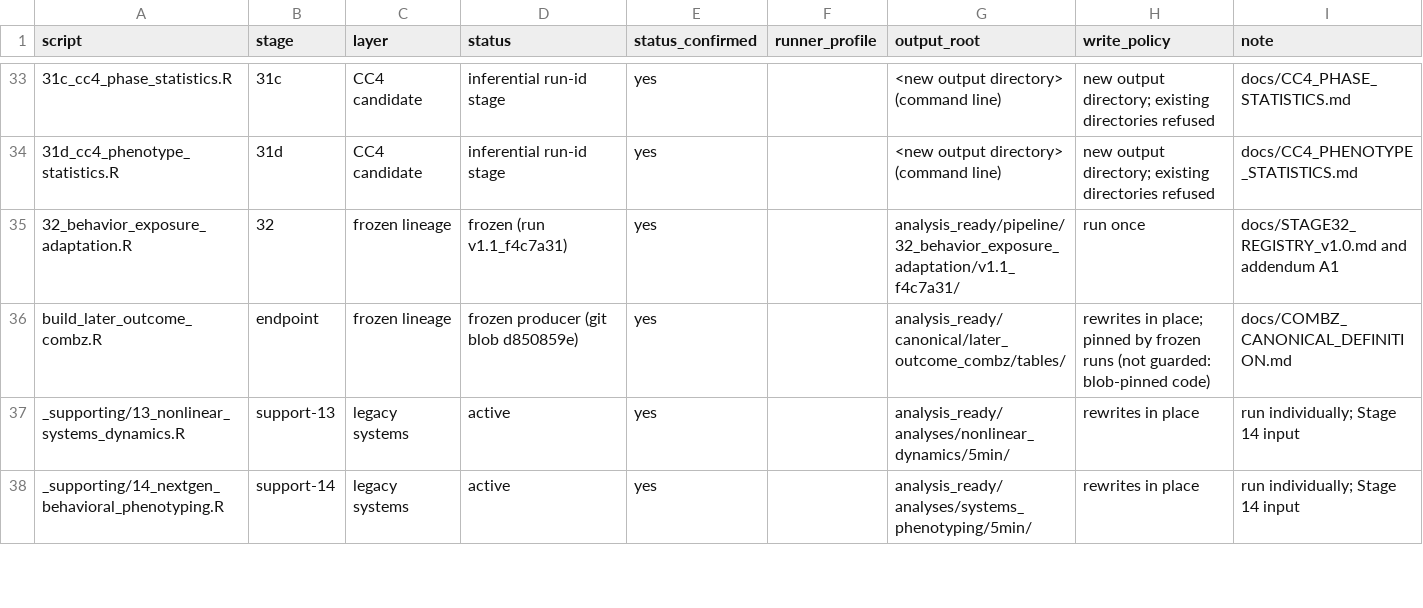
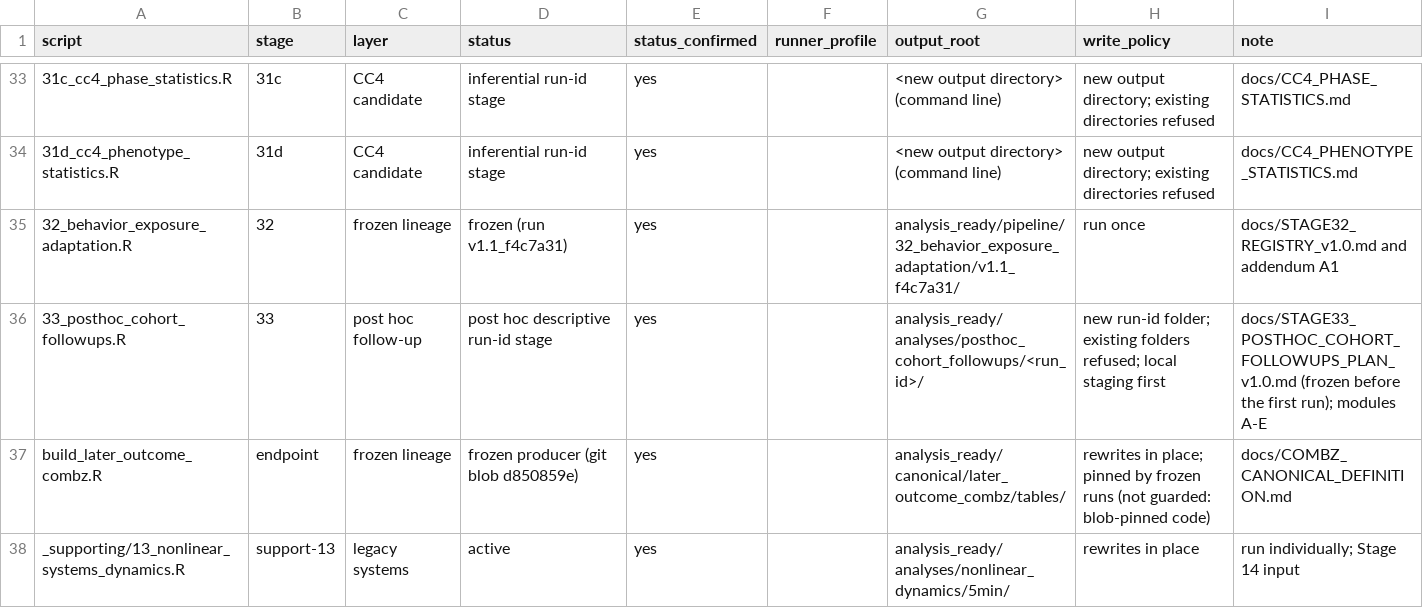
Before and after one commit to topohl/BehavioralDynamics, a CSV file: Analysis/STAGE_INVENTORY.csv, drawn as a sheet; only a part is shown, gaps mark what is left out; the shorter side is filled out with more unchanged rows; the diff names each change by its address in the sheet, - before the commit and + after, or states it on an @@ line.

Commit message:
Stage 33 core, module D and the runner (modules A, B, C and E follow)
Implements the frozen plan docs/STAGE33_POSTHOC_COHORT_FOLLOWUPS_PLAN_v1.0.md
(d914f10):
- Functions/stage33_common.R: shared constants and the module contract; CR2,
  CR1 and CR2-Welch without p-values; KR wrappers around the frozen engine
  that drop p and statistic; within-cohort cage resampling; the planning
  parsers and readers; the outcome-free design s33_design() with the GC-6
  gates; s33_attach_outcomes() with the GC-7 gates.
- Functions/stage33_run.R: the plan pin; every input with its sha256; seeds,
  B and the declared tables; run id, refusals and path budget; checkpoints;
  the code, plan, package, input and table gates (GC-1 to GC-5, GC-8); the
  scoped lint (GC-9); the README; the writer (local staging, verification,
  input re-hash, .tmp_ copy, rename, read-only).
- Functions/stage33_d_hourly.R: module D, entirely outcome-free:
  - 36 windows per CC1 file on the frozen seeded stream;
  - cohort window means with CR2 / CR1 / cage-resampling ranges;
  - separation D_w with argmax shares and leave-one-cohort-out values;
  - the cohort x CC table, rank recurrence and lag alignment;
  - individual stability, light alignment and the recording-start burst.
- Analysis/33_posthoc_cohort_followups.R: the thin runner, Phases 0-5. It
  reads no data before the gates, prints no estimate and writes only through
  the gated writer. The cross-module gates X1-X8 stop until the remaining
  modules exist.
- Tests: test_stage33_{common,run,gates,d_hourly}.R (synthetic, portable).
  test_frozen_code_identity.R now also pins the plan and the expected files.
- Stage 33 rows added to Analysis/STAGE_INVENTORY.csv and the output index;
  README_pipeline and the analysis_ready README source describe the stage.

On the real data, outcome-free development checks only: the design passes
every GC-6 gate and module D every GD gate. Nothing has been written to the
project root.

```diff
--- a/Analysis/STAGE_INVENTORY.csv
+++ b/Analysis/STAGE_INVENTORY.csv
+row 36: 33_posthoc_cohort_followups.R | 33 | post hoc follow-up | post hoc descriptive run-id stage | yes |  | analysis_ready/analyses/posthoc_cohort_followups/<run_id>/ | new run-id folder; existing folders refused; local staging first | docs/STAGE33_POSTHOC_COHORT_FOLLOWUPS_PLAN_v1.0.md (frozen before the first run); modules A-E
```
Also changed, not shown: 12 other files.
